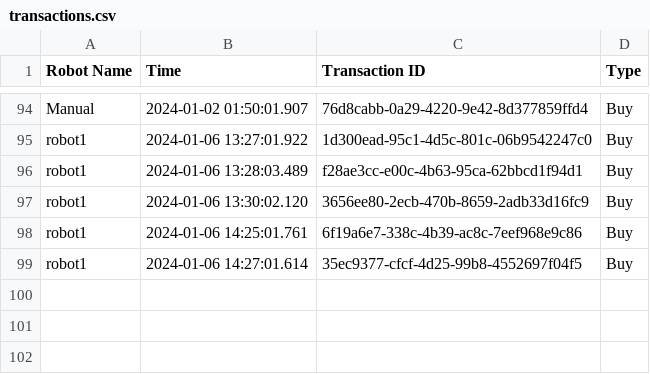
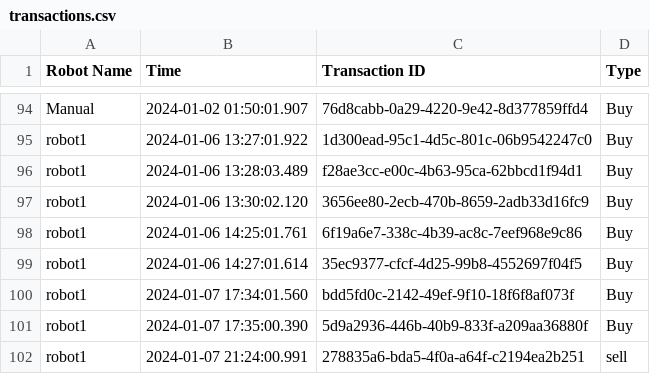
Before and after one commit to juliaxy0/Quantum-Trading, a CSV file: QT-Cryptobot/Data/transactions.csv, drawn as a sheet; only a part is shown, gaps mark what is left out.

```diff
--- a/QT-Cryptobot/Data/transactions.csv
+++ b/QT-Cryptobot/Data/transactions.csv
@@ -99 +99,4 @@ robot1,2024-01-06 14:25:01.761,6f19a6e7-338c-4b39-ac8c-7eef968e9c86,Buy
 robot1,2024-01-06 14:27:01.614,35ec9377-cfcf-4d25-99b8-4552697f04f5,Buy
+robot1,2024-01-07 17:34:01.560,bdd5fd0c-2142-49ef-9f10-18f6f8af073f,Buy
+robot1,2024-01-07 17:35:00.390,5d9a2936-446b-40b9-833f-a209aa36880f,Buy
+robot1,2024-01-07 21:24:00.991,278835a6-bda5-4f0a-a64f-c2194ea2b251,sell
```
Also changed, not shown: QT-Cryptobot/Data/eth.csv, QT-Cryptobot/Data/link.csv, 26 other files.
